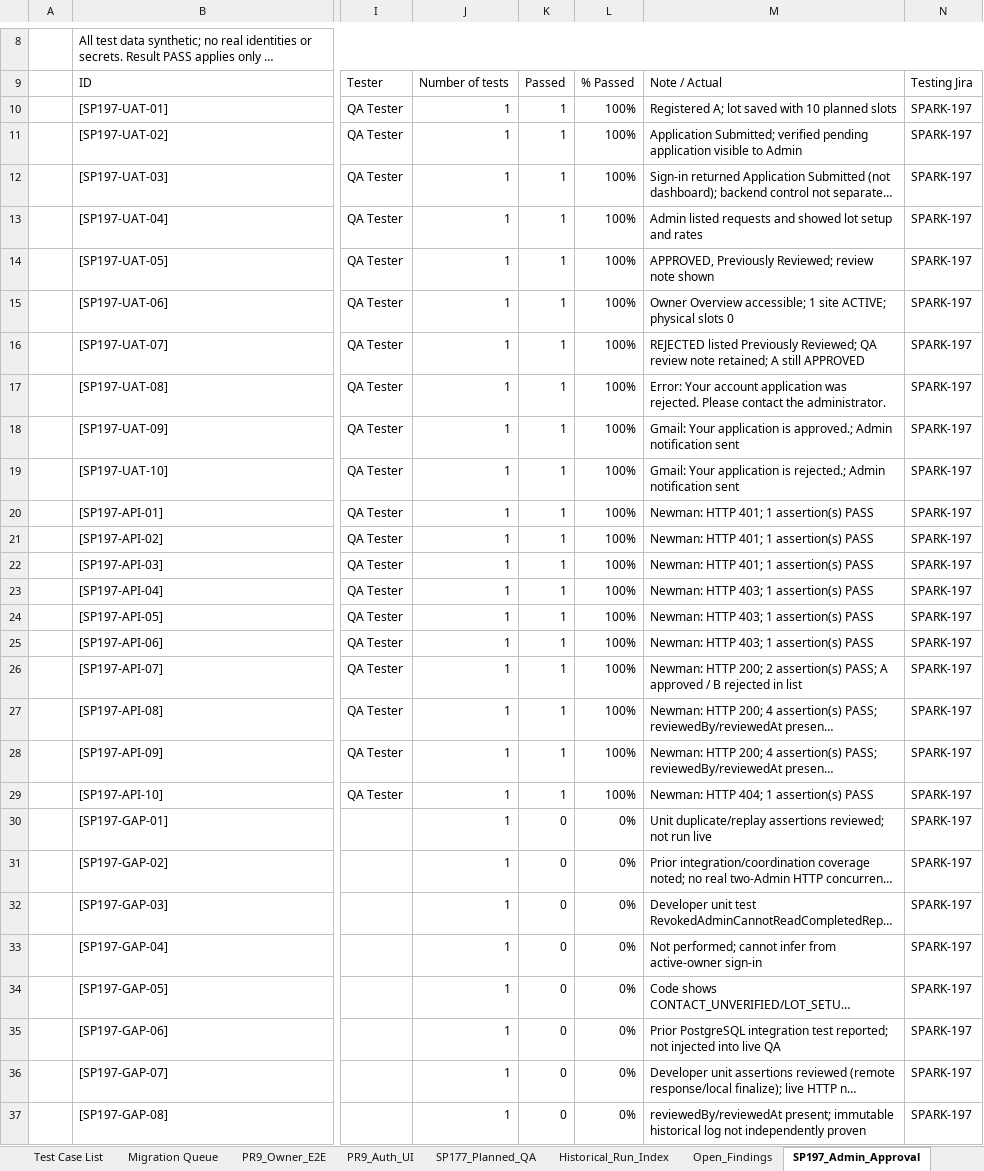
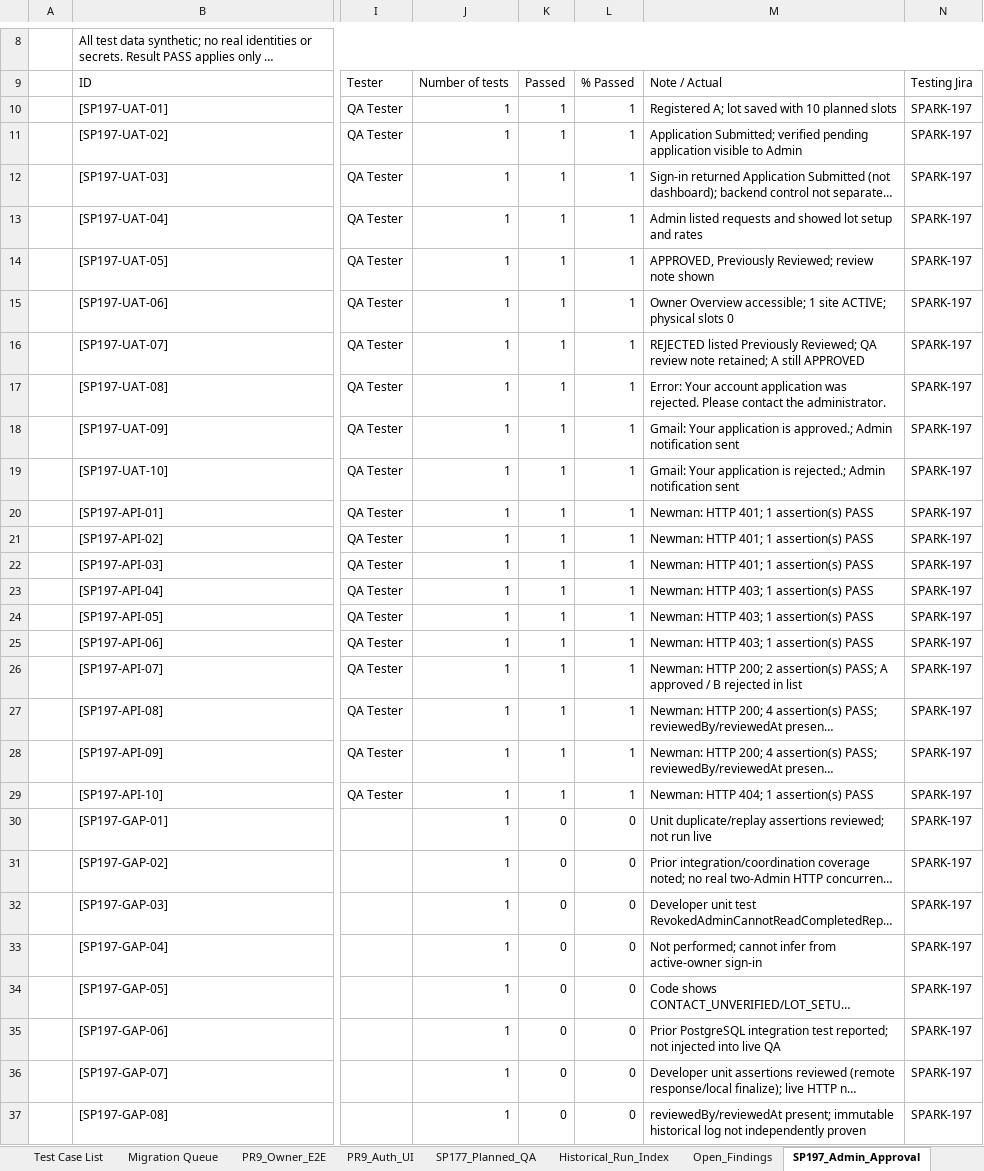
Before and after one commit to Quangthm/Mock-Project-Smart-Parking, an Excel workbook: docs/04-testing/test-cases/SmartParking_User_Master_TestCases.xlsx, sheet SP197_Admin_Approval, drawn as a sheet; only a part is shown, gaps mark what is left out; long unchanged cells end in …; values as stored, in another font and other column widths than the file's, no cell formats; the diff covers the shown part only; the diff names each change by its address in the sheet, - before the commit and + after, or states it on an @@ line.

```diff
--- a/docs/04-testing/test-cases/SmartParking_User_Master_TestCases.xlsx (sheet SP197_Admin_Approval)
+++ b/docs/04-testing/test-cases/SmartParking_User_Master_TestCases.xlsx (sheet SP197_Admin_Approval)
-L10:L29: 100%
+L10:L29: 1
-L30:L37: 0%
+L30:L37: 0
```
Also changed, not shown: 1 edited cell elsewhere in this sheet, sheet SP177_Evidence_Index, sheet POSTMAN_20261102, sheet Test Report, sheet SP177_Traceability, sheet Open_Findings, sheet Test Case List, 6 more sheets, other sheet tabs, cell formats, formulas that keep their value, 1 other file.
